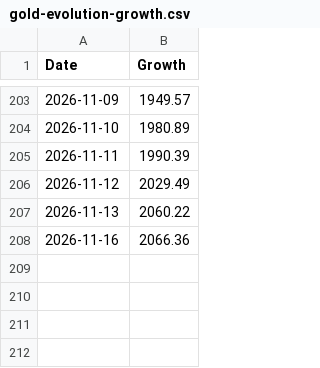
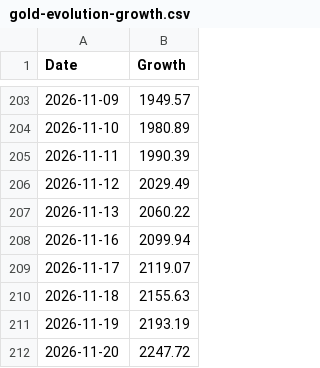
Before and after one commit to Golden-Dave/Trading, a CSV file: data/gold-evolution-growth.csv, drawn as a sheet; only a part is shown, gaps mark what is left out.

```diff
--- a/data/gold-evolution-growth.csv
+++ b/data/gold-evolution-growth.csv
@@ -207,2 +207,6 @@ Date,Growth
 2026-11-13,2060.22
-2026-11-16,2066.36
+2026-11-16,2099.94
+2026-11-17,2119.07
+2026-11-18,2155.63
+2026-11-19,2193.19
+2026-11-20,2247.72
```
Also changed, not shown: data/manual.csv, 1 other file.
